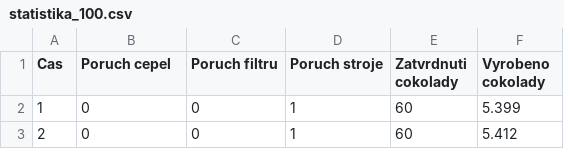
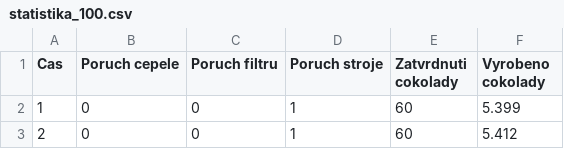
Before and after one commit to tehryn/IMS, a CSV file: statistika/statistika_100.csv, drawn as a sheet; only a part is shown.

```diff
--- a/statistika/statistika_100.csv
+++ b/statistika/statistika_100.csv
@@ -1,2 +1,2 @@
-Cas,Poruch cepel,Poruch filtru,Poruch stroje,Zatvrdnuti cokolady,Vyrobeno cokolady
+Cas,Poruch cepele,Poruch filtru,Poruch stroje,Zatvrdnuti cokolady,Vyrobeno cokolady
 1,0,0,1,60,5.399
```
Also changed, not shown: statistika/statistika_55.csv, statistika/statistika_65.csv, 15 other files.
